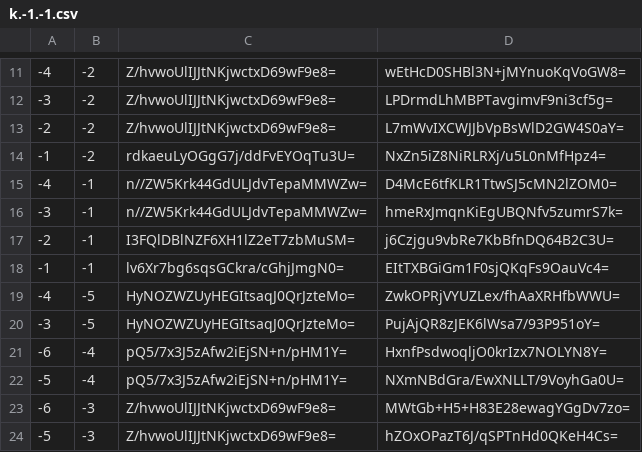
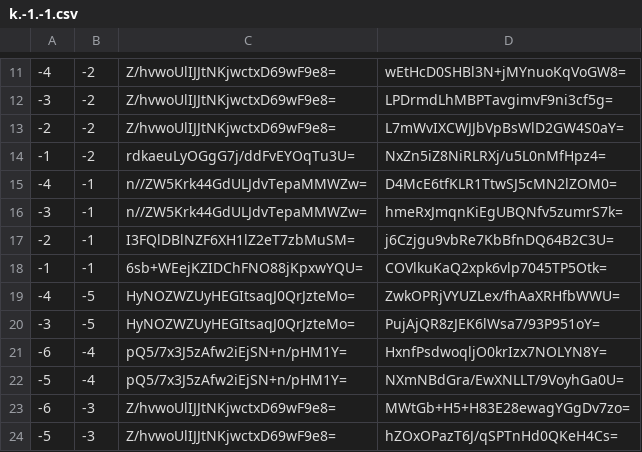
Before and after one commit to counterfitninja/netherlower, a CSV file: tiles/zoom.-1/metadata/k.-1.-1.csv, drawn as a sheet; only a part is shown, gaps mark what is left out.

```diff
--- a/tiles/zoom.-1/metadata/k.-1.-1.csv
+++ b/tiles/zoom.-1/metadata/k.-1.-1.csv
@@ -17,3 +17,3 @@
 -2,-1,I3FQlDBlNZF6XH1lZ2eT7zbMuSM=,j6Czjgu9vbRe7KbBfnDQ64B2C3U=
--1,-1,lv6Xr7bg6sqsGCkra/cGhjJmgN0=,EItTXBGiGm1F0sjQKqFs9OauVc4=
+-1,-1,6sb+WEejKZIDChFNO88jKpxwYQU=,COVlkuKaQ2xpk6vlp7045TP5Otk=
 -4,-5,HyNOZWZUyHEGItsaqJ0QrJzteMo=,ZwkOPRjVYUZLex/fhAaXRHfbWWU=
```
Also changed, not shown: tiles/zoom.-1/metadata/k.-1.0.csv, tiles/zoom.-1/metadata/k.0.-1.csv, 33 other files.
